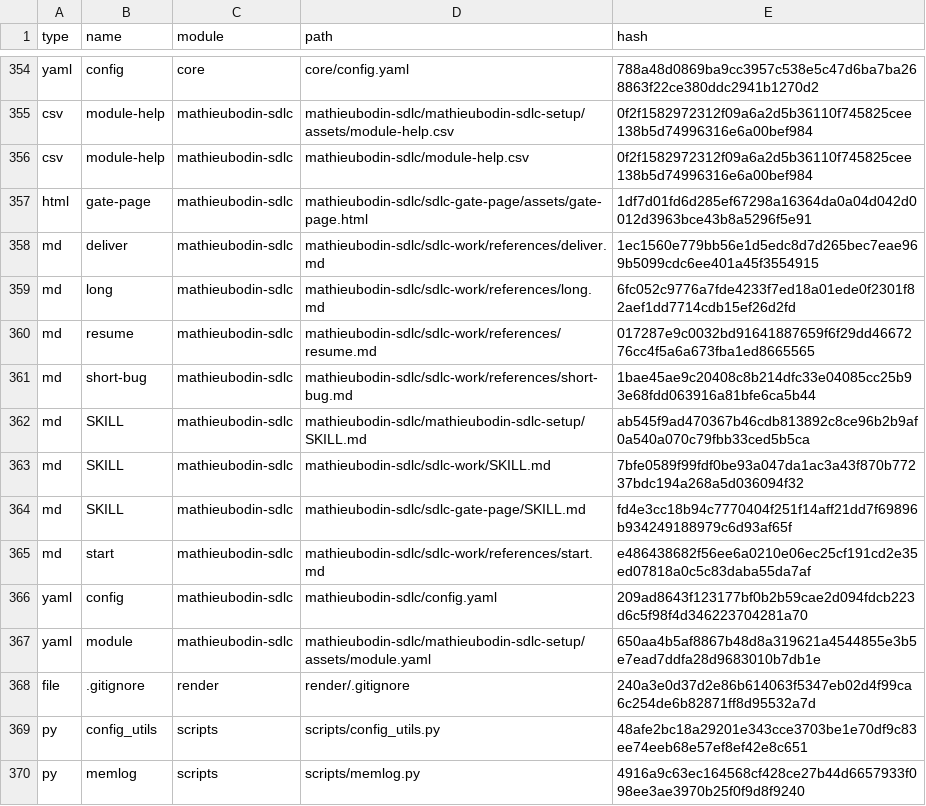
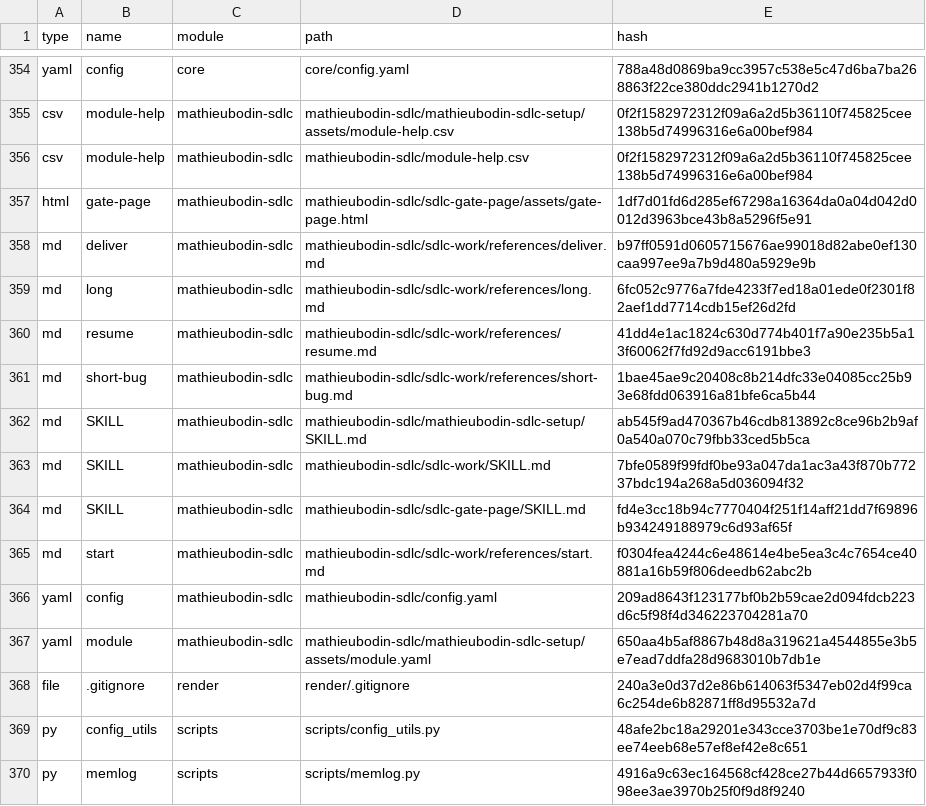
Before and after one commit to mathieubodin/scaleway-manager, a CSV file: _bmad/_config/files-manifest.csv, drawn as a sheet; only a part is shown, gaps mark what is left out.

```diff
--- a/_bmad/_config/files-manifest.csv
+++ b/_bmad/_config/files-manifest.csv
@@ -357,5 +357,5 @@ type,name,module,path,hash
 "html","gate-page","mathieubodin-sdlc","mathieubodin-sdlc/sdlc-gate-page/assets/gate-page.html","1df7d01fd6d285ef67298a16364da0a04d042d0012d3963bce43b8a5296f5e91"
-"md","deliver","mathieubodin-sdlc","mathieubodin-sdlc/sdlc-work/references/deliver.md","1ec1560e779bb56e1d5edc8d7d265bec7eae969b5099cdc6ee401a45f3554915"
+"md","deliver","mathieubodin-sdlc","mathieubodin-sdlc/sdlc-work/references/deliver.md","b97ff0591d0605715676ae99018d82abe0ef130caa997ee9a7b9d480a5929e9b"
 "md","long","mathieubodin-sdlc","mathieubodin-sdlc/sdlc-work/references/long.md","6fc052c9776a7fde4233f7ed18a01ede0f2301f82aef1dd7714cdb15ef26d2fd"
-"md","resume","mathieubodin-sdlc","mathieubodin-sdlc/sdlc-work/references/resume.md","017287e9c0032bd91641887659f6f29dd4667276cc4f5a6a673fba1ed8665565"
+"md","resume","mathieubodin-sdlc","mathieubodin-sdlc/sdlc-work/references/resume.md","41dd4e1ac1824c630d774b401f7a90e235b5a13f60062f7fd92d9acc6191bbe3"
 "md","short-bug","mathieubodin-sdlc","mathieubodin-sdlc/sdlc-work/references/short-bug.md","1bae45ae9c20408c8b214dfc33e04085cc25b93e68fdd063916a81bfe6ca5b44"
@@ -364,3 +364,3 @@ type,name,module,path,hash
 "md","SKILL","mathieubodin-sdlc","mathieubodin-sdlc/sdlc-gate-page/SKILL.md","fd4e3cc18b94c7770404f251f14aff21dd7f69896b934249188979c6d93af65f"
-"md","start","mathieubodin-sdlc","mathieubodin-sdlc/sdlc-work/references/start.md","e486438682f56ee6a0210e06ec25cf191cd2e35ed07818a0c5c83daba55da7af"
+"md","start","mathieubodin-sdlc","mathieubodin-sdlc/sdlc-work/references/start.md","f0304fea4244c6e48614e4be5ea3c4c7654ce40881a16b59f806deedb62abc2b"
 "yaml","config","mathieubodin-sdlc","mathieubodin-sdlc/config.yaml","209ad8643f123177bf0b2b59cae2d094fdcb223d6c5f98f4d346223704281a70"
```
Also changed, not shown: 9 other files.
